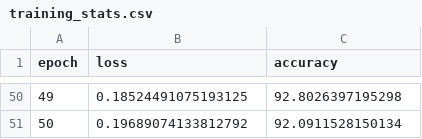
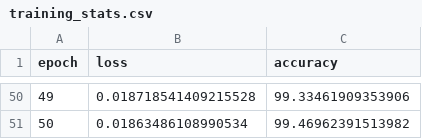
Before and after one commit to Kqvudp/KLTN-GSEDroid, a CSV file: src/training_stats.csv, drawn as a sheet; only a part is shown, gaps mark what is left out; the diff covers the shown part only.

```diff
--- a/src/training_stats.csv
+++ b/src/training_stats.csv
@@ -50,2 +50,2 @@ epoch,loss,accuracy
-49,0.18524491075193125,92.8026397195298
-50,0.19689074133812792,92.0911528150134
+49,0.018718541409215528,99.33461909353906
+50,0.01863486108990534,99.46962391513982
```
Also changed, not shown: 96 edited cells elsewhere in this file, 20 other files.
